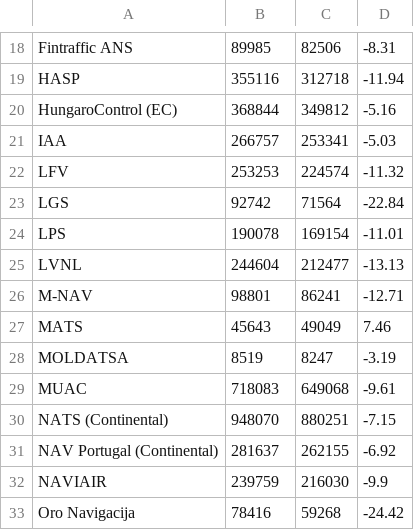
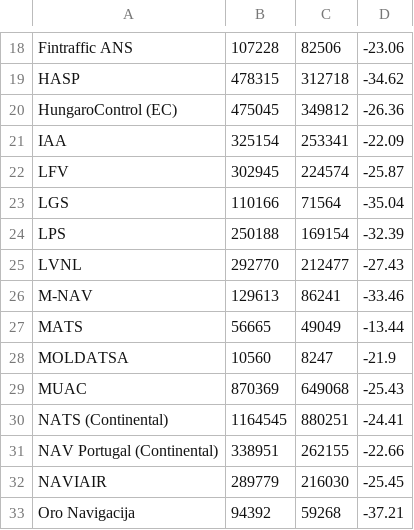
Before and after one commit to euctrl-pru/aiu-portal, a TSV file: content/graphic/percent-movement-change/ert-flt-ansp.tsv, drawn as a sheet; only a part is shown, gaps mark what is left out; the diff covers the shown part only; the diff names each change by its address in the sheet, - before the commit and + after, or states it on an @@ line.

```diff
--- a/content/graphic/percent-movement-change/ert-flt-ansp.tsv
+++ b/content/graphic/percent-movement-change/ert-flt-ansp.tsv
-B18: 89985
+B18: 107228
-D18: -8.31
+D18: -23.06
-B19: 355116
+B19: 478315
-D19: -11.94
+D19: -34.62
-B20: 368844
+B20: 475045
-D20: -5.16
+D20: -26.36
-B21: 266757
+B21: 325154
-D21: -5.03
+D21: -22.09
-B22: 253253
+B22: 302945
-D22: -11.32
+D22: -25.87
-B23: 92742
+B23: 110166
-D23: -22.84
+D23: -35.04
-B24: 190078
+B24: 250188
-D24: -11.01
+D24: -32.39
-B25: 244604
+B25: 292770
-D25: -13.13
+D25: -27.43
-B26: 98801
+B26: 129613
-D26: -12.71
+D26: -33.46
-B27: 45643
+B27: 56665
-D27: 7.46
+D27: -13.44
-B28: 8519
+B28: 10560
-D28: -3.19
+D28: -21.9
-B29: 718083
+B29: 870369
-D29: -9.61
+D29: -25.43
-B30: 948070
+B30: 1164545
-D30: -7.15
+D30: -24.41
-B31: 281637
+B31: 338951
-D31: -6.92
+D31: -22.66
-B32: 239759
+B32: 289779
-D32: -9.9
+D32: -25.45
-B33: 78416
+B33: 94392
-D33: -24.42
+D33: -37.21
```
Also changed, not shown: 48 edited cells elsewhere in this file, 18 other files.
